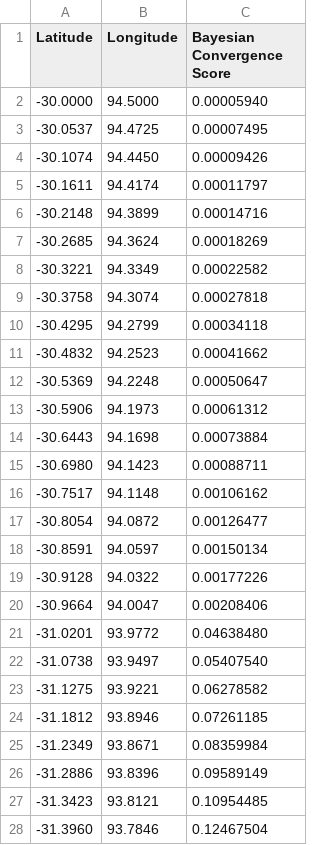
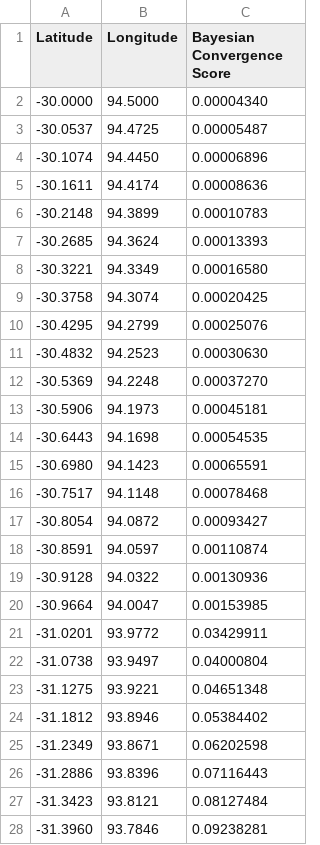
Before and after one commit to waudbydaniel916-collab/MH370-Geodesic-Kinematics-Bayesian-Fusion, a CSV file: bayesian_results.csv, drawn as a sheet; only a part is shown; the diff covers the shown part only.

Commit message:
Production: Integrated vectorized NumPy arrays and unified Bayesian proximity data streams

```diff
--- a/bayesian_results.csv
+++ b/bayesian_results.csv
@@ -1,28 +1,28 @@
 Latitude,Longitude,Bayesian Convergence Score
--30.0000,94.5000,0.00005940
--30.0537,94.4725,0.00007495
--30.1074,94.4450,0.00009426
--30.1611,94.4174,0.00011797
--30.2148,94.3899,0.00014716
--30.2685,94.3624,0.00018269
--30.3221,94.3349,0.00022582
--30.3758,94.3074,0.00027818
--30.4295,94.2799,0.00034118
--30.4832,94.2523,0.00041662
--30.5369,94.2248,0.00050647
--30.5906,94.1973,0.00061312
--30.6443,94.1698,0.00073884
--30.6980,94.1423,0.00088711
--30.7517,94.1148,0.00106162
--30.8054,94.0872,0.00126477
--30.8591,94.0597,0.00150134
--30.9128,94.0322,0.00177226
--30.9664,94.0047,0.00208406
--31.0201,93.9772,0.04638480
--31.0738,93.9497,0.05407540
--31.1275,93.9221,0.06278582
--31.1812,93.8946,0.07261185
--31.2349,93.8671,0.08359984
--31.2886,93.8396,0.09589149
--31.3423,93.8121,0.10954485
--31.3960,93.7846,0.12467504
+-30.0000,94.5000,0.00004340
+-30.0537,94.4725,0.00005487
+-30.1074,94.4450,0.00006896
+-30.1611,94.4174,0.00008636
+-30.2148,94.3899,0.00010783
+-30.2685,94.3624,0.00013393
+-30.3221,94.3349,0.00016580
+-30.3758,94.3074,0.00020425
+-30.4295,94.2799,0.00025076
+-30.4832,94.2523,0.00030630
+-30.5369,94.2248,0.00037270
+-30.5906,94.1973,0.00045181
+-30.6443,94.1698,0.00054535
+-30.6980,94.1423,0.00065591
+-30.7517,94.1148,0.00078468
+-30.8054,94.0872,0.00093427
+-30.8591,94.0597,0.00110874
+-30.9128,94.0322,0.00130936
+-30.9664,94.0047,0.00153985
+-31.0201,93.9772,0.03429911
+-31.0738,93.9497,0.04000804
+-31.1275,93.9221,0.04651348
+-31.1812,93.8946,0.05384402
+-31.2349,93.8671,0.06202598
+-31.2886,93.8396,0.07116443
+-31.3423,93.8121,0.08127484
+-31.3960,93.7846,0.09238281
```
Also changed, not shown: 121 edited cells elsewhere in this file, 1 other file.
